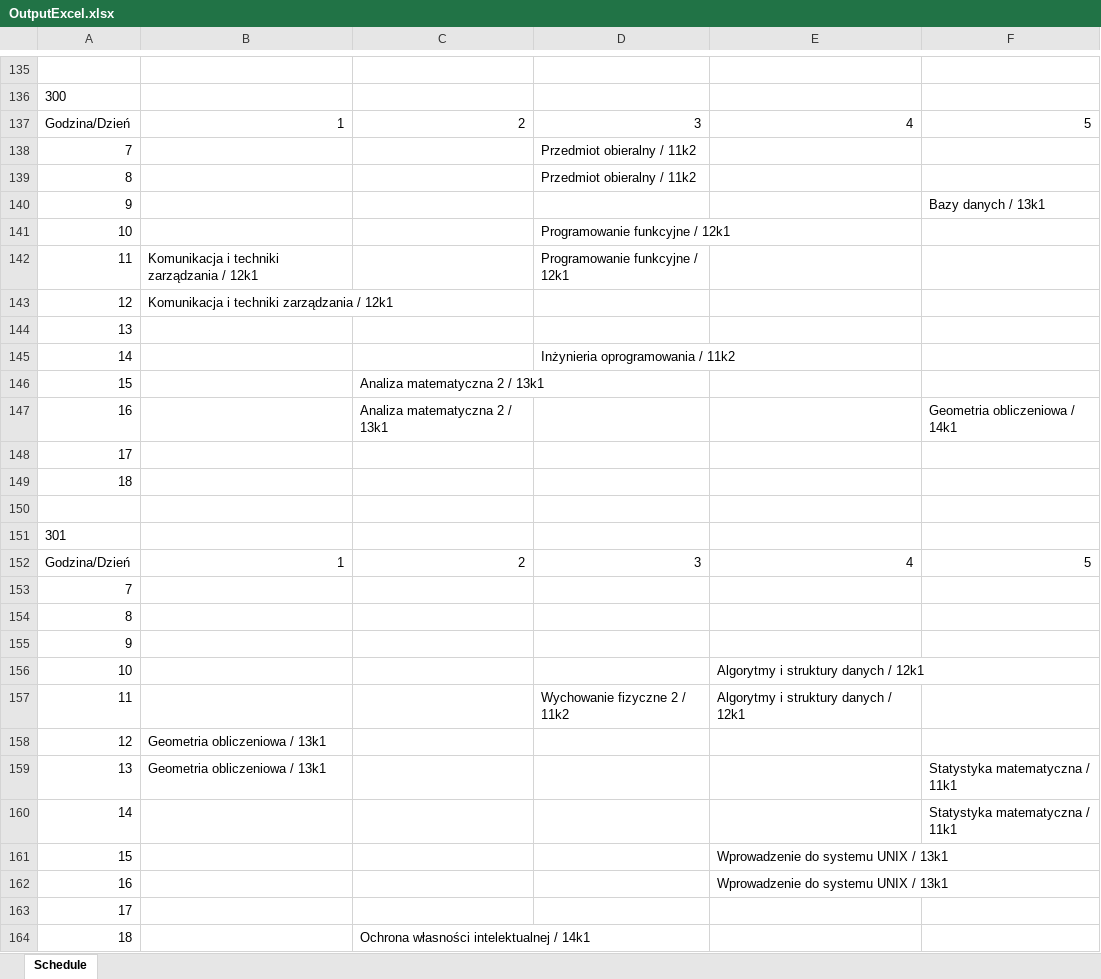
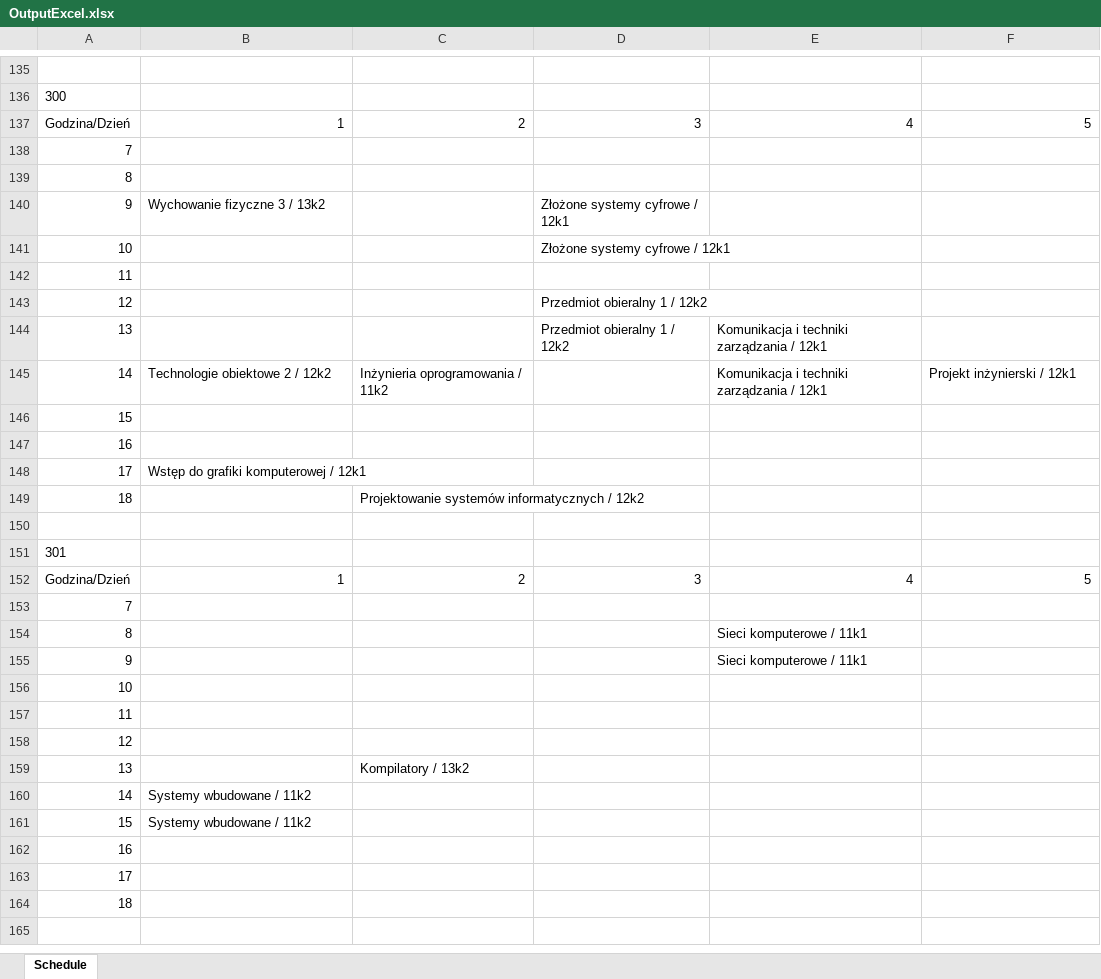
Before and after one commit to wredzio/ProjectCore, an Excel workbook: ProjectCore/ProjectData/OutputExcel.xlsx, sheet Schedule, drawn as a sheet; only a part is shown, gaps mark what is left out; values as stored, in another font and other column widths than the file's, no borders; removed rows and columns are numbered as before the commit, all else as after; the diff covers the shown part only; the diff names each change by its address in the sheet, - before the commit and + after, or states it on an @@ line.

```diff
--- a/ProjectCore/ProjectData/OutputExcel.xlsx (sheet Schedule)
+++ b/ProjectCore/ProjectData/OutputExcel.xlsx (sheet Schedule)
-D138:D139: Przedmiot obieralny / 11k2
+D138:D139: (empty)
-row 140: 9 |  |  |  |  | Bazy danych / 13k1
+row 140: 9 | Wychowanie fizyczne 3 / 13k2 |  | Złożone systemy cyfrowe / 12k1
-D141: Programowanie funkcyjne / 12k1
+D141: Złożone systemy cyfrowe / 12k1
-B142:B143: Komunikacja i techniki zarządzania / 12k1
+B142:B143: (empty)
-D142: Programowanie funkcyjne / 12k1
+D142: (empty)
-D143:D144: (empty)
+D143:D144: Przedmiot obieralny 1 / 12k2
-E144: (empty)
+E144: Komunikacja i techniki zarządzania / 12k1
-row 145: 14 |  |  | Inżynieria oprogramowania / 11k2
+row 145: 14 | Technologie obiektowe 2 / 12k2 | Inżynieria oprogramowania / 11k2 |  | Komunikacja i techniki zarządzania / 12k1 | Projekt inżynierski / 12k1
-C146:C147: Analiza matematyczna 2 / 13k1
+C146:C147: (empty)
-F147: Geometria obliczeniowa / 14k1
+F147: (empty)
-B148: (empty)
+B148: Wstęp do grafiki komputerowej / 12k1
-C149: (empty)
+C149: Projektowanie systemów informatycznych / 12k2
-E154:E155: (empty)
+E154:E155: Sieci komputerowe / 11k1
-E156:E157: Algorytmy i struktury danych / 12k1
+E156:E157: (empty)
-D157: Wychowanie fizyczne 2 / 11k2
+D157: (empty)
-B158: Geometria obliczeniowa / 13k1
+B158: (empty)
-row 159: 13 | Geometria obliczeniowa / 13k1 |  |  |  | Statystyka matematyczna / 11k1
+row 159: 13 |  | Kompilatory / 13k2
-B160:B161: (empty)
+B160:B161: Systemy wbudowane / 11k2
-F160: Statystyka matematyczna / 11k1
+F160: (empty)
-E161:E162: Wprowadzenie do systemu UNIX / 13k1
+E161:E162: (empty)
-C164: Ochrona własności intelektualnej / 14k1
+C164: (empty)
```
Also changed, not shown: 39 added rows, 39 removed rows, 39 moved rows and 33 edited cells elsewhere in this sheet, 15 other files.
